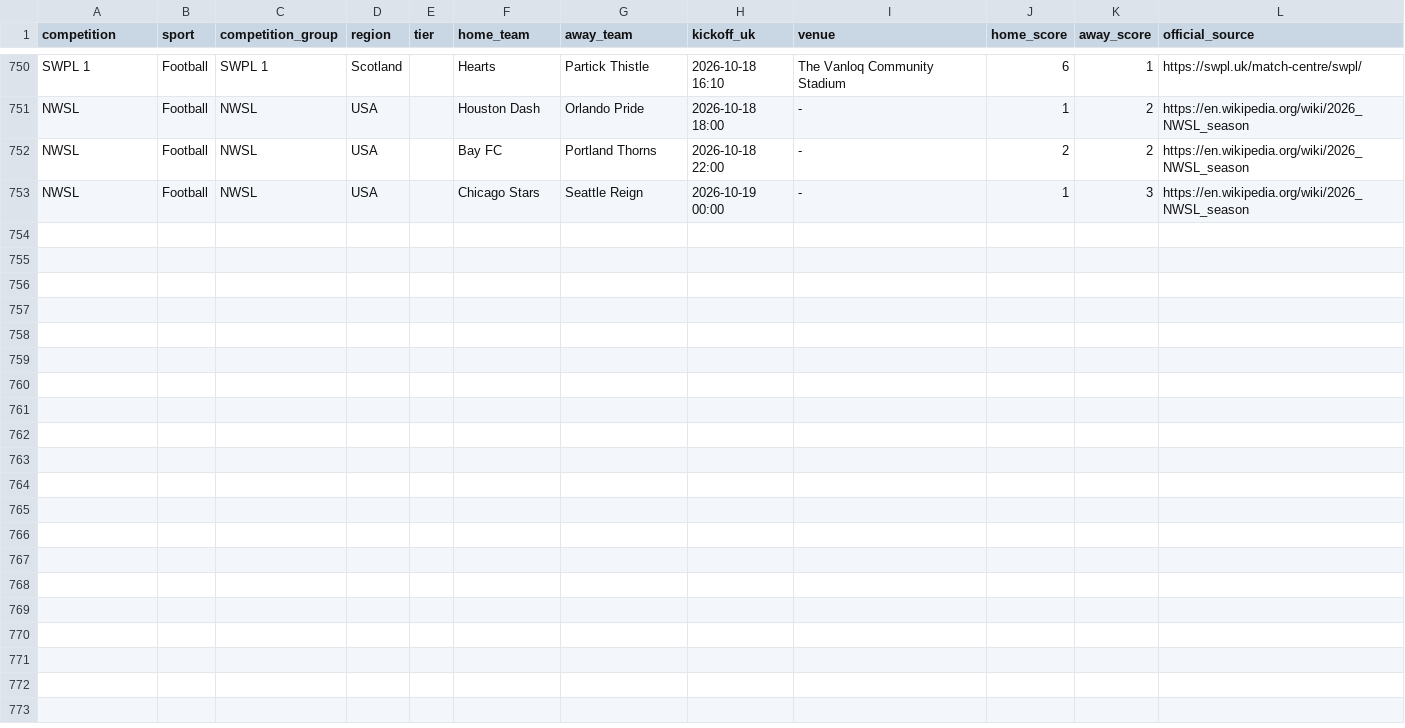
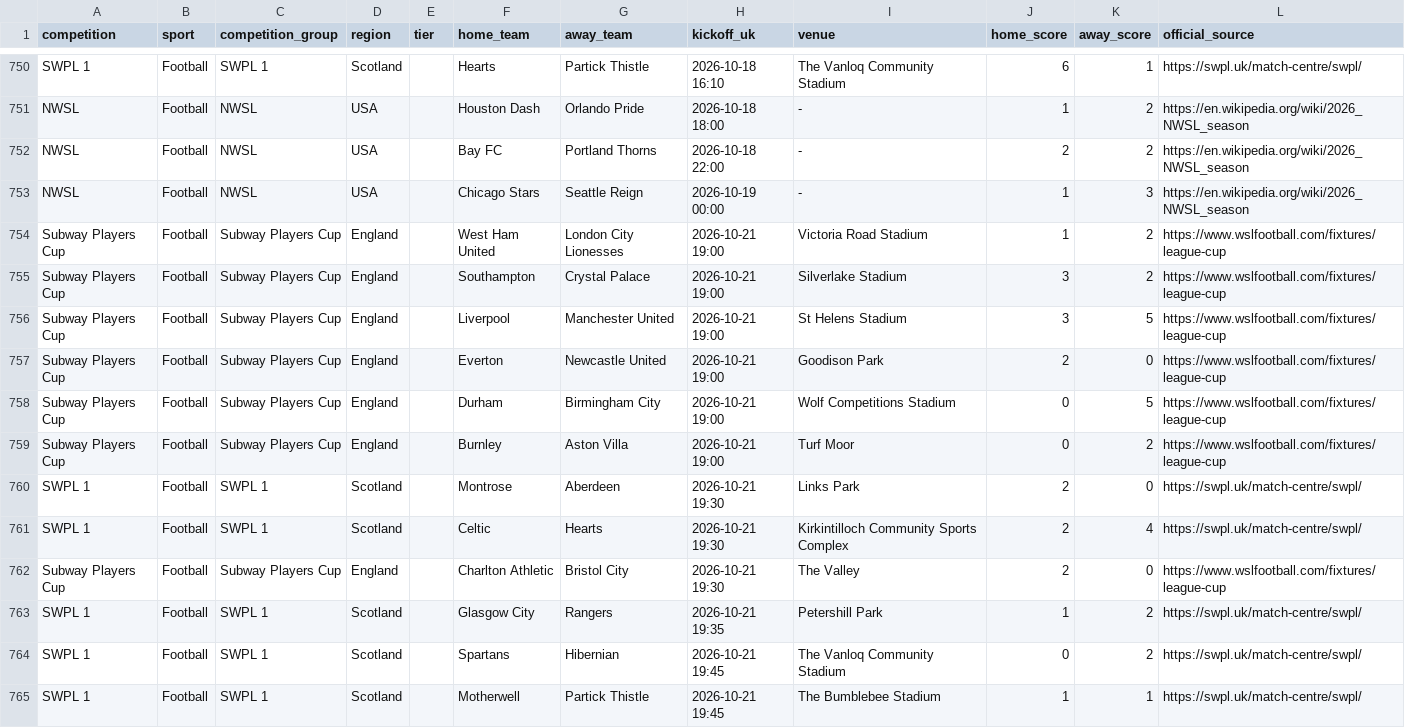
Before and after one commit to claremcewen/football-fixture-app-clean, a CSV file: data/results_all.csv, drawn as a sheet; only a part is shown, gaps mark what is left out; the diff names each change by its address in the sheet, - before the commit and + after, or states it on an @@ line.

```diff
--- a/data/results_all.csv
+++ b/data/results_all.csv
+row 754: Subway Players Cup | Football | Subway Players Cup | England |  | West Ham United | London City Lionesses | 2026-10-21 19:00 | Victoria Road Stadium | 1 | 2 | https://www.wslfootball.com/fixtures/league-cup
+row 755: Subway Players Cup | Football | Subway Players Cup | England |  | Southampton | Crystal Palace | 2026-10-21 19:00 | Silverlake Stadium | 3 | 2 | https://www.wslfootball.com/fixtures/league-cup
+row 756: Subway Players Cup | Football | Subway Players Cup | England |  | Liverpool | Manchester United | 2026-10-21 19:00 | St Helens Stadium | 3 | 5 | https://www.wslfootball.com/fixtures/league-cup
+row 757: Subway Players Cup | Football | Subway Players Cup | England |  | Everton | Newcastle United | 2026-10-21 19:00 | Goodison Park | 2 | 0 | https://www.wslfootball.com/fixtures/league-cup
+row 758: Subway Players Cup | Football | Subway Players Cup | England |  | Durham | Birmingham City | 2026-10-21 19:00 | Wolf Competitions Stadium | 0 | 5 | https://www.wslfootball.com/fixtures/league-cup
+row 759: Subway Players Cup | Football | Subway Players Cup | England |  | Burnley | Aston Villa | 2026-10-21 19:00 | Turf Moor | 0 | 2 | https://www.wslfootball.com/fixtures/league-cup
+row 760: SWPL 1 | Football | SWPL 1 | Scotland |  | Montrose | Aberdeen | 2026-10-21 19:30 | Links Park | 2 | 0 | https://swpl.uk/match-centre/swpl/
+row 761: SWPL 1 | Football | SWPL 1 | Scotland |  | Celtic | Hearts | 2026-10-21 19:30 | Kirkintilloch Community Sports Complex | 2 | 4 | https://swpl.uk/match-centre/swpl/
+row 762: Subway Players Cup | Football | Subway Players Cup | England |  | Charlton Athletic | Bristol City | 2026-10-21 19:30 | The Valley | 2 | 0 | https://www.wslfootball.com/fixtures/league-cup
+row 763: SWPL 1 | Football | SWPL 1 | Scotland |  | Glasgow City | Rangers | 2026-10-21 19:35 | Petershill Park | 1 | 2 | https://swpl.uk/match-centre/swpl/
+row 764: SWPL 1 | Football | SWPL 1 | Scotland |  | Spartans | Hibernian | 2026-10-21 19:45 | The Vanloq Community Stadium | 0 | 2 | https://swpl.uk/match-centre/swpl/
+row 765: SWPL 1 | Football | SWPL 1 | Scotland |  | Motherwell | Partick Thistle | 2026-10-21 19:45 | The Bumblebee Stadium | 1 | 1 | https://swpl.uk/match-centre/swpl/
```
Also changed, not shown: data/fixtures_all.csv, 2 other files.
